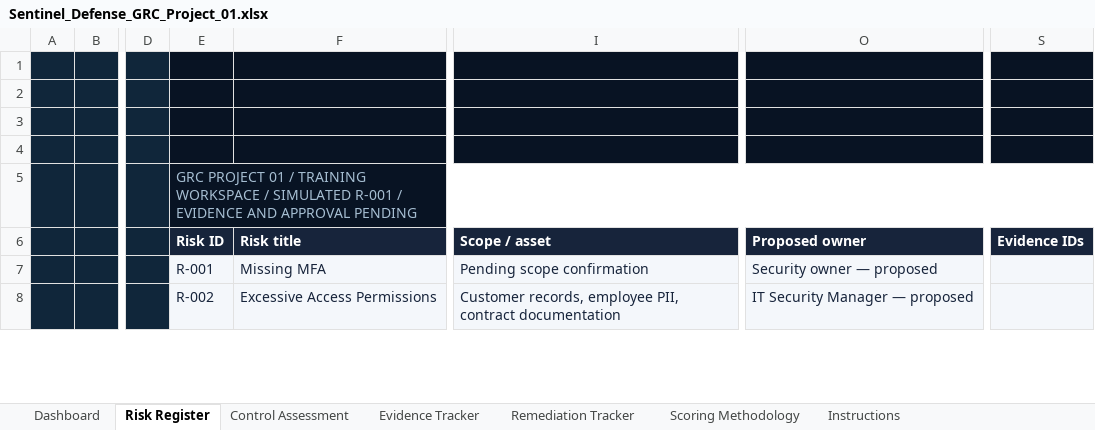
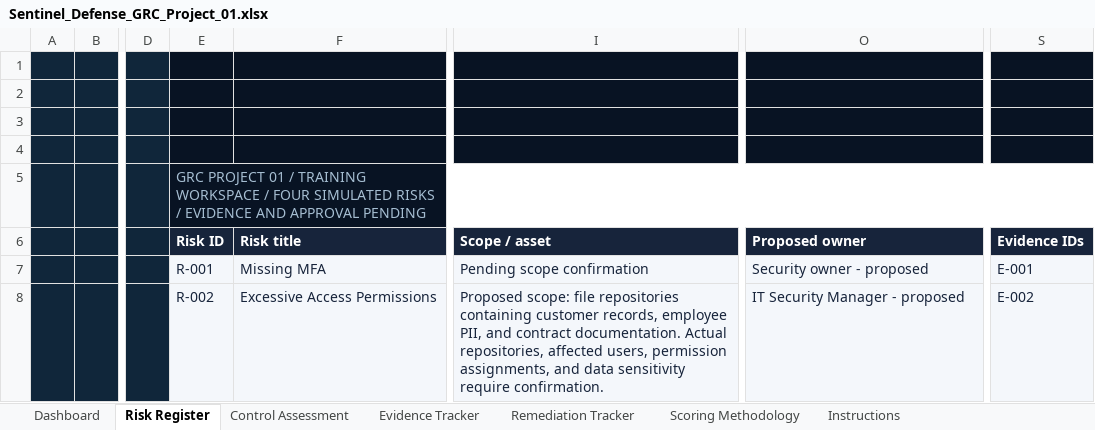
Before and after one commit to ronealqs2/ronealqs2.github.io, an Excel workbook: grc/sentinel/assets/Sentinel_Defense_GRC_Project_01.xlsx, sheet Risk Register, drawn as a sheet; only a part is shown, gaps mark what is left out; values as stored, in another font and other column widths than the file's, no borders; charts and pictures and conditional formats and table styles not drawn; the diff covers the shown part only; the diff names each change by its address in the sheet, - before the commit and + after, or states it on an @@ line.

Commit message:
Publish unchanged completed Sentinel workbook with four linked risks

```diff
--- a/grc/sentinel/assets/Sentinel_Defense_GRC_Project_01.xlsx (sheet Risk Register)
+++ b/grc/sentinel/assets/Sentinel_Defense_GRC_Project_01.xlsx (sheet Risk Register)
-E5 (Risk ID): …WORKSPACE / SIMULATED R-001 / EVIDENCE…
+E5 (Risk ID): …WORKSPACE / FOUR SIMULATED RISKS / EVIDENCE…
-O7 (Proposed owner): Security owner — proposed
+O7 (Proposed owner): Security owner - proposed
-S7 (Evidence IDs): (empty)
+S7 (Evidence IDs): E-001
-I8 (Scope / asset): Customer records, employee PII, contract documentation
+I8 (Scope / asset): Proposed scope: file repositories containing customer records, employee PII, and contract documentation. Actual repositories, affected users, permission assignments, and data sensitivity require confirmation.
-O8 (Proposed owner): IT Security Manager — proposed
+O8 (Proposed owner): IT Security Manager - proposed
-S8 (Evidence IDs): (empty)
+S8 (Evidence IDs): E-002
```
Also changed, not shown: 1 added row, 1 removed row and 2 edited cells elsewhere in this sheet, sheet Dashboard, sheet Control Assessment, sheet Remediation Tracker, sheet Evidence Tracker, sheet Instructions, sheet Scoring Methodology, formulas that keep their value, hidden cells, charts or pictures.
